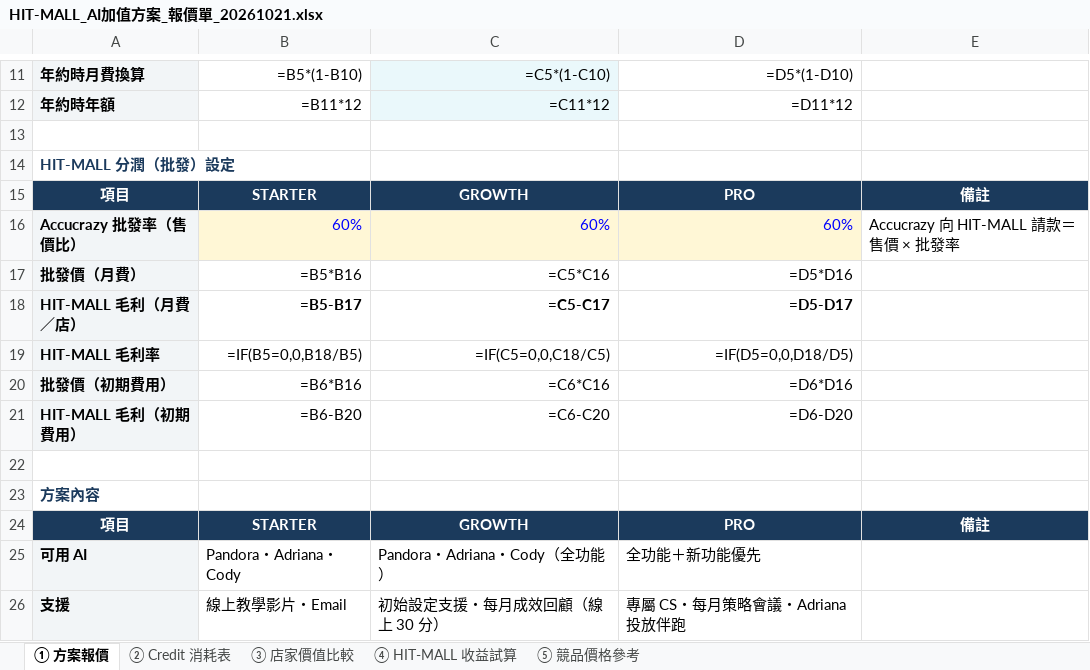
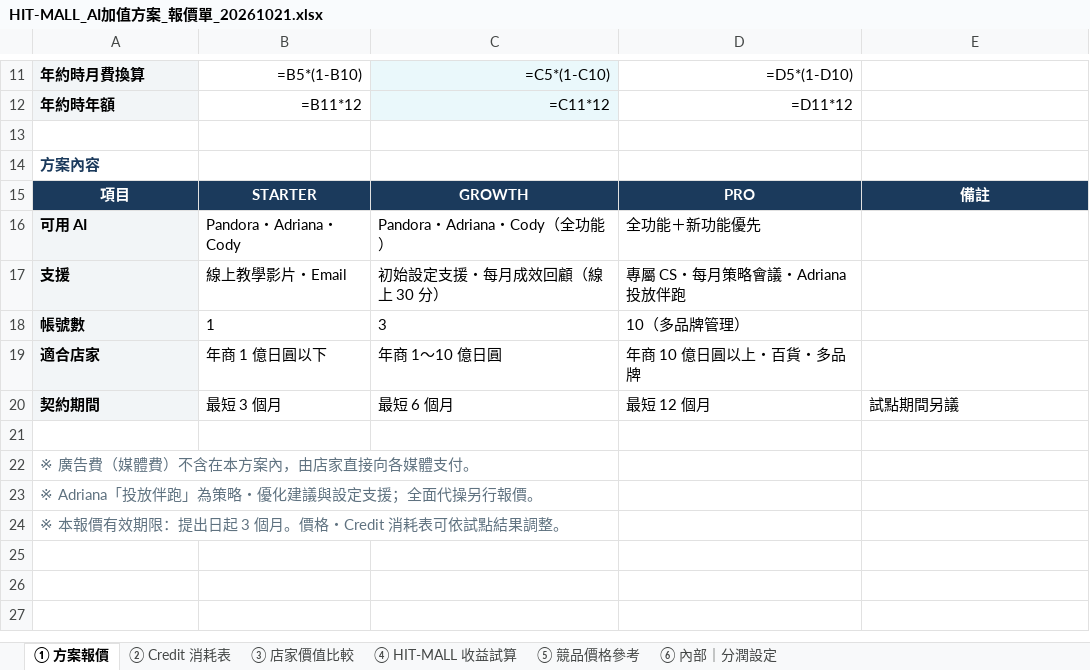
Before and after one commit to shelleychenyi/proposal, an Excel workbook: Hitmall/HIT-MALL_AI加值方案_報價單_20261021.xlsx, sheet ① 方案報價, drawn as a sheet; only a part is shown, gaps mark what is left out; the shorter side is filled out with more unchanged rows; values as stored, in another font and other column widths than the file's, no borders; formulas without a stored value are shown as written; the diff names each change by its address in the sheet, - before the commit and + after, or states it on an @@ line.

```diff
--- a/Hitmall/HIT-MALL_AI加值方案_報價單_20261021.xlsx (sheet ① 方案報價)
+++ b/Hitmall/HIT-MALL_AI加值方案_報價單_20261021.xlsx (sheet ① 方案報價)
+sheet tab: ⑥ 內部｜分潤設定
-row 14: HIT-MALL 分潤（批發）設定
-row 15: 項目 | STARTER | GROWTH | PRO | 備註
-row 16: Accucrazy 批發率（售價比） | 60% | 60% | 60% | Accucrazy 向 HIT-MALL 請款＝售價 × 批發率
-row 17: 批發價（月費） | =B5*B16 | =C5*C16 | =D5*D16
-row 18: HIT-MALL 毛利（月費／店） | =B5-B17 | =C5-C17 | =D5-D17
-row 19: HIT-MALL 毛利率 | =IF(B5=0,0,B18/B5) | =IF(C5=0,0,C18/C5) | =IF(D5=0,0,D18/D5)
-row 20: 批發價（初期費用） | =B6*B16 | =C6*C16 | =D6*D16
-row 21: HIT-MALL 毛利（初期費用） | =B6-B20 | =C6-C20 | =D6-D20
-row 22: (empty)
```
Also changed, not shown: sheet ② Credit 消耗表, sheet ④ HIT-MALL 收益試算, 1 other file.
